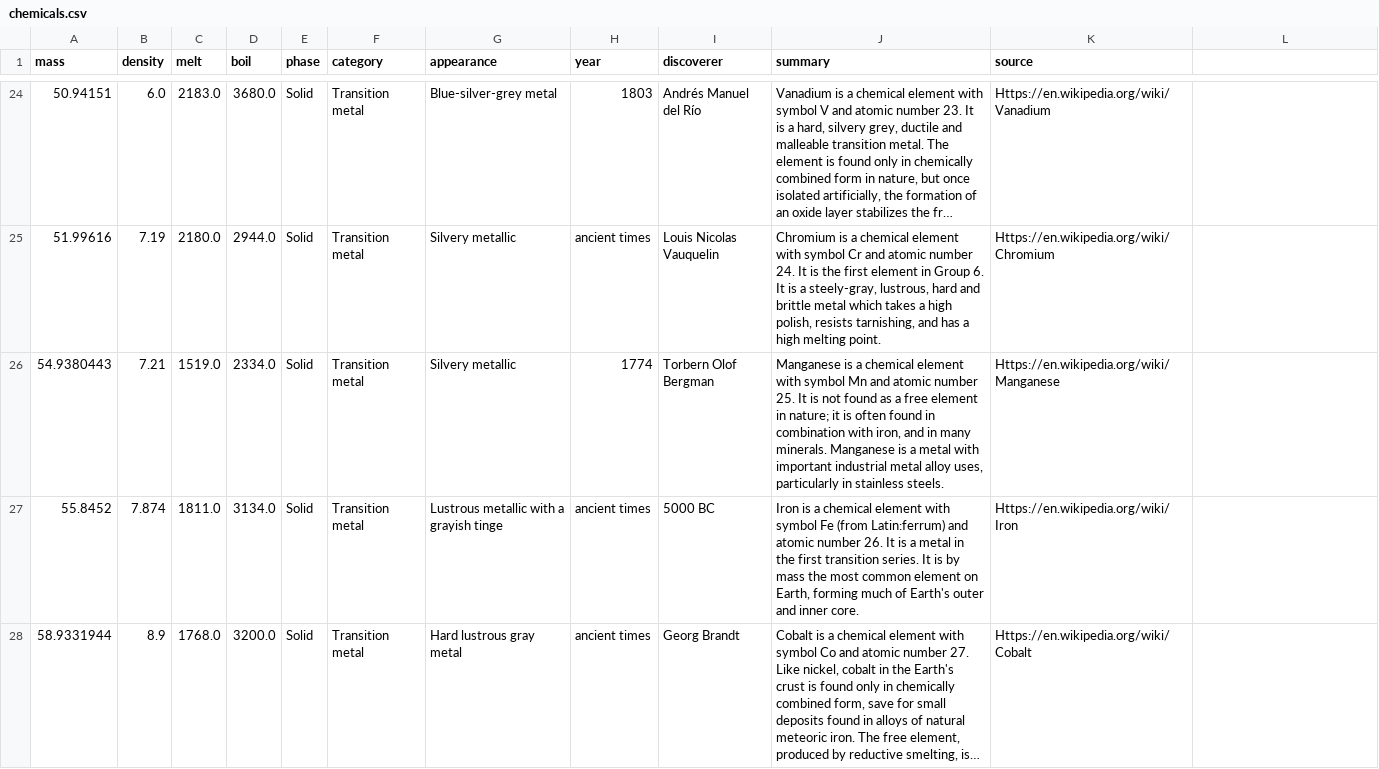
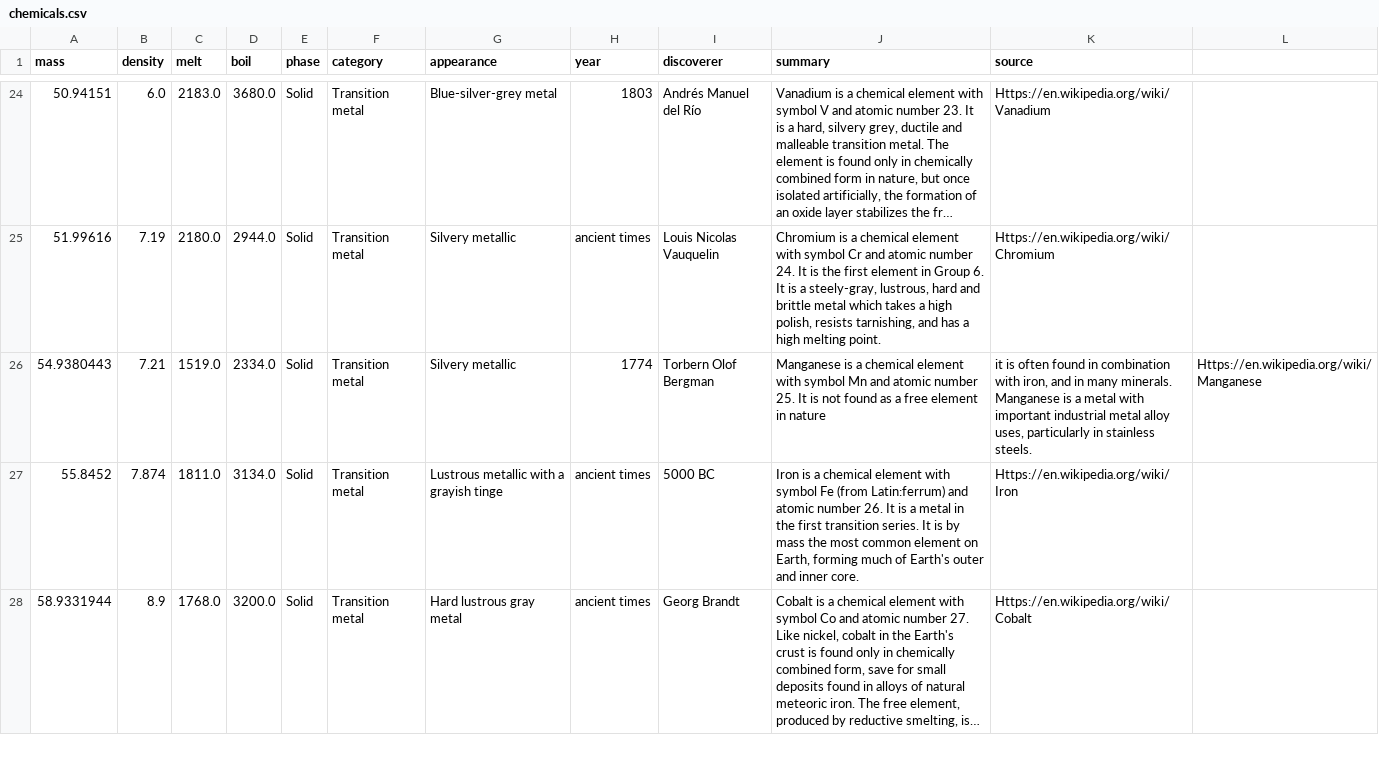
Before and after one commit to atuljakhar25/elementarium, a CSV file: public/data/chemicals.csv, drawn as a sheet; only a part is shown, gaps mark what is left out; long unchanged cells end in …; the diff covers the shown part only.

```diff
--- a/public/data/chemicals.csv
+++ b/public/data/chemicals.csv
@@ -25,3 +25,3 @@ mass;density;melt;boil;phase;category;appearance;year;discoverer;summary;source
 51.99616;7.19;2180.0;2944.0;Solid;Transition metal;Silvery metallic;ancient times;Louis Nicolas Vauquelin;Chromium is a chemical element with symbol Cr and atomic number 24. It is the first element in Group 6. It is a steely-gray, lustrous, hard and brittle metal which takes a high polish, resists tarnishing, and has a high melting point.;Https://en.wikipedia.org/wiki/Chromium
-54.9380443;7.21;1519.0;2334.0;Solid;Transition metal;Silvery metallic;1774;Torbern Olof Bergman;"Manganese is a chemical element with symbol Mn and atomic number 25. It is not found as a free element in nature; it is often found in combination with iron, and in many minerals. Manganese is a metal with important industrial metal alloy uses, particularly in stainless steels.";Https://en.wikipedia.org/wiki/Manganese
+54.9380443;7.21;1519.0;2334.0;Solid;Transition metal;Silvery metallic;1774;Torbern Olof Bergman;Manganese is a chemical element with symbol Mn and atomic number 25. It is not found as a free element in nature; it is often found in combination with iron, and in many minerals. Manganese is a metal with important industrial metal alloy uses, particularly in stainless steels.;Https://en.wikipedia.org/wiki/Manganese
 55.8452;7.874;1811.0;3134.0;Solid;Transition metal;Lustrous metallic with a grayish tinge;ancient times;5000 BC;Iron is a chemical element with symbol Fe (from Latin:ferrum) and atomic number 26. It is a metal in the first transition series. It is by mass the most common element on Earth, forming much of Earth's outer and inner core.;Https://en.wikipedia.org/wiki/Iron
```
Also changed, not shown: 36 edited cells elsewhere in this file.
